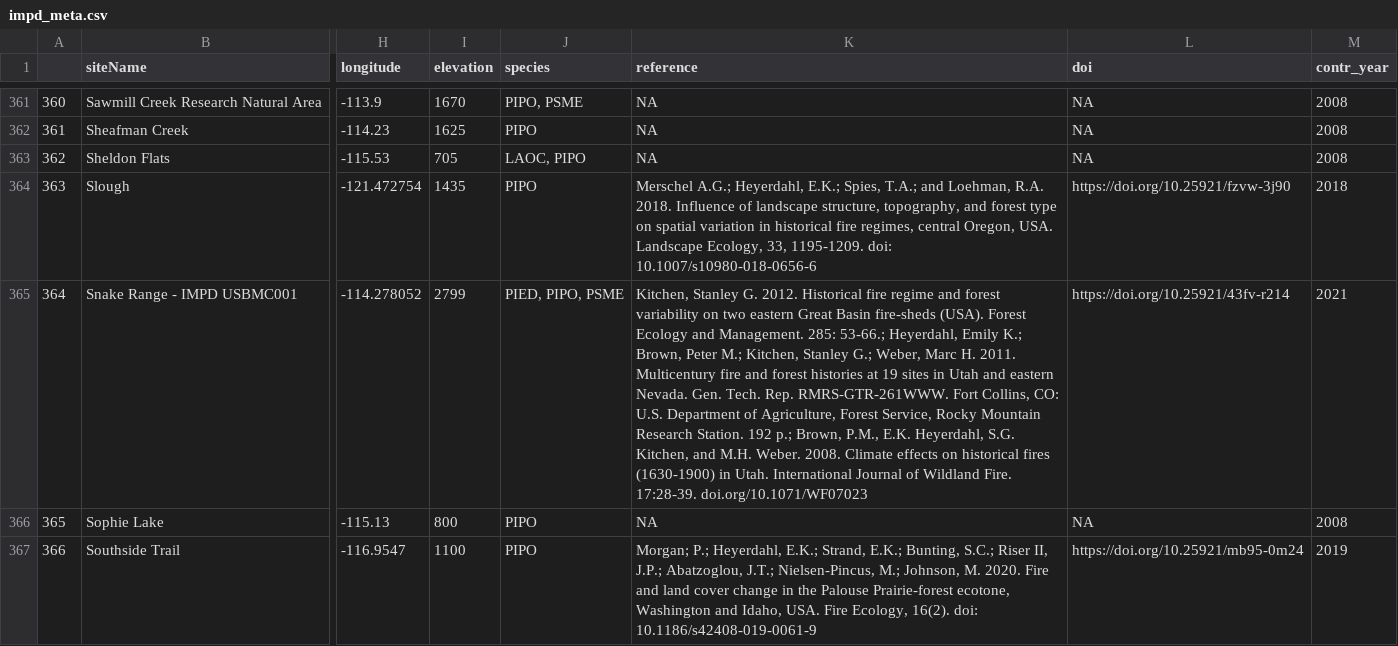
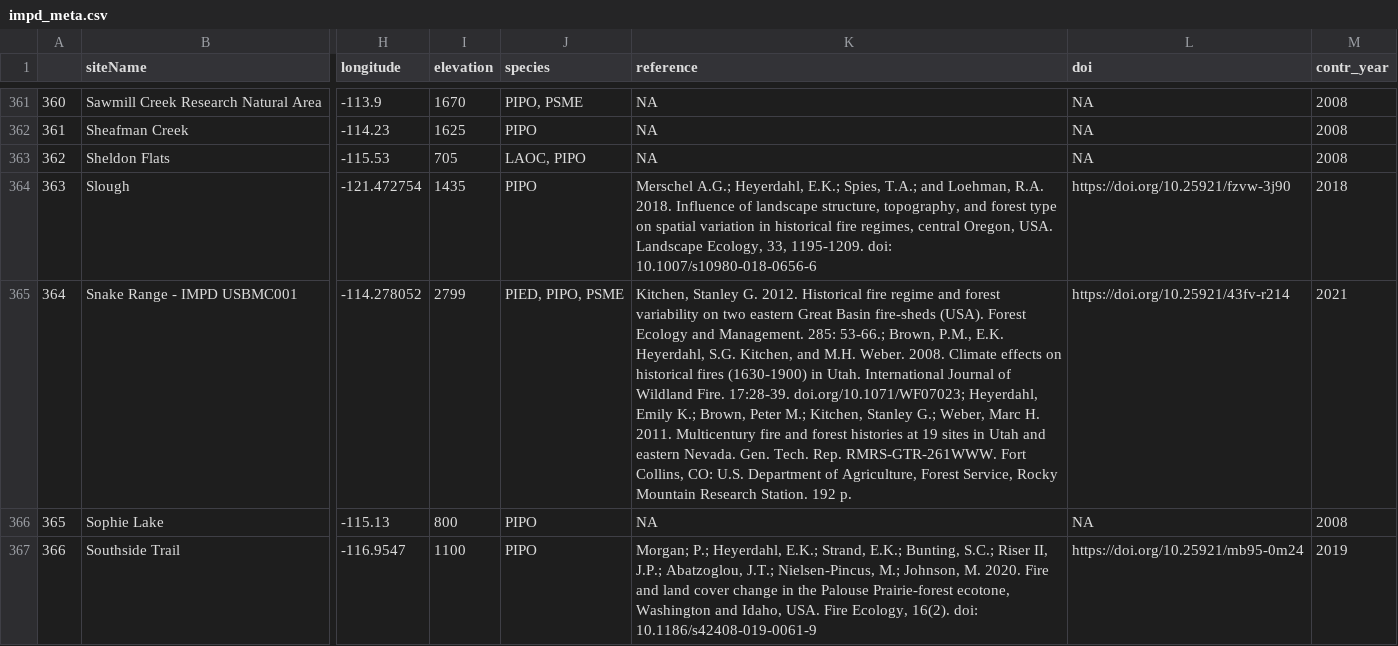
Before and after one commit to chguiterman/scrape-IMPD, a CSV file: data/impd_meta.csv, drawn as a sheet; only a part is shown, gaps mark what is left out; the diff covers the shown part only; the diff names each change by its address in the sheet, - before the commit and + after, or states it on an @@ line.

```diff
--- a/data/impd_meta.csv
+++ b/data/impd_meta.csv
-K365 (reference): …285: 53-66.; Heyerdahl, Emily K.; Brown, Peter M.; Kitchen, Stanley G.; Weber, Marc H. 2011. Multicentury fire and forest histories at 19 sites in Utah and eastern Nevada. Gen. Tech. Rep. RMRS-GTR-261WWW. Fort Collins, CO: U.S. Department of Agriculture, Forest Service, Rocky Mountain Research Station. 192 p.; Brown, P.M., E.K. Heyerdahl, S.G. Kitchen, and M.H. Weber. 2008. Climate effects on historical fires (1630-1900) in Utah. International Journal of Wildland Fire. 17:28-39. doi.org/10.1071/WF07023
+K365 (reference): …285: 53-66.; Brown, P.M., E.K. Heyerdahl, S.G. Kitchen, and M.H. Weber. 2008. Climate effects on historical fires (1630-1900) in Utah. International Journal of Wildland Fire. 17:28-39. doi.org/10.1071/WF07023; Heyerdahl, Emily K.; Brown, Peter M.; Kitchen, Stanley G.; Weber, Marc H. 2011. Multicentury fire and forest histories at 19 sites in Utah and eastern Nevada. Gen. Tech. Rep. RMRS-GTR-261WWW. Fort Collins, CO: U.S. Department of Agriculture, Forest Service, Rocky Mountain Research Station. 192 p.
```
Also changed, not shown: 13 edited cells elsewhere in this file.
